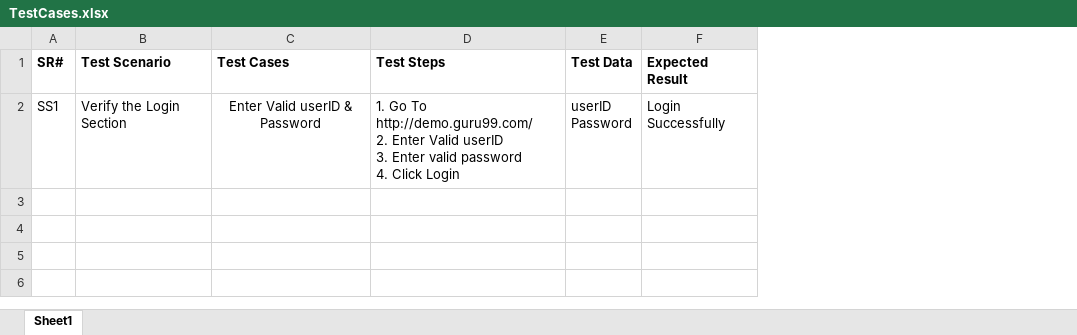
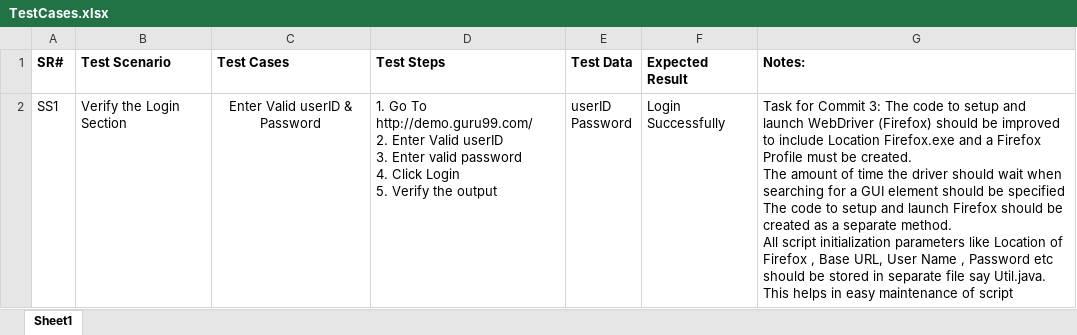
Before and after one commit to ModiYesha/QualityAssurance, an Excel workbook: TestCases.xlsx, sheet Sheet1, drawn as a sheet; values as stored, in another font and other column widths than the file's, no borders; ↵ is a line break in a cell; the diff names each change by its address in the sheet, - before the commit and + after, or states it on an @@ line.

Commit message:
Updated test case for commit ID 3
Check note section and enhancement of a testcase

```diff
--- a/TestCases.xlsx (sheet Sheet1)
+++ b/TestCases.xlsx (sheet Sheet1)
+column G (Notes:), row 2: Task for Commit 3: The code to setup and launch WebDriver (Firefox) should be improved to include Location Firefox.exe and a Firefox Profile must be created. ↵ The amount of time the driver should wait when searching for a GUI element should be specified ↵ The code to setup and launch Firefox should be created as a separate method. ↵ All script initialization parameters like Location of Firefox , Base URL, User Name , Password etc should be stored in separate file say Util.java. This helps in easy maintenance of script
-D2 (Test Steps): …Click Login
+D2 (Test Steps): …Click Login ↵ 5. Verify the output
```
Also changed, not shown: 1 other file.
